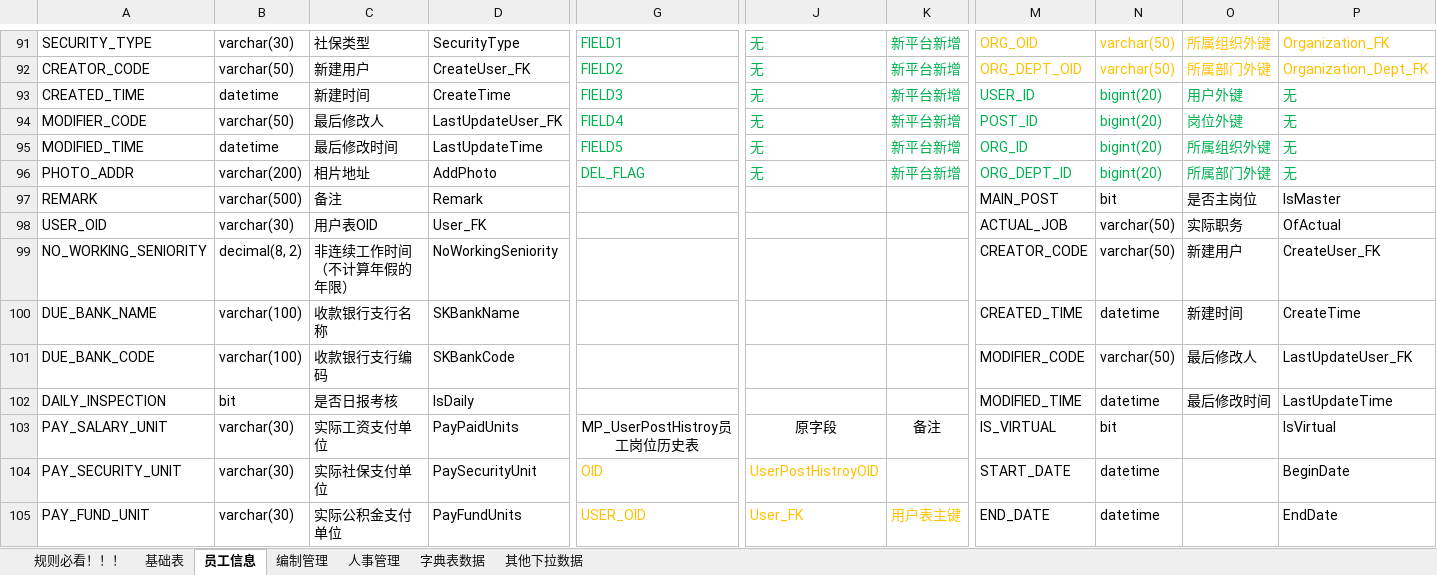
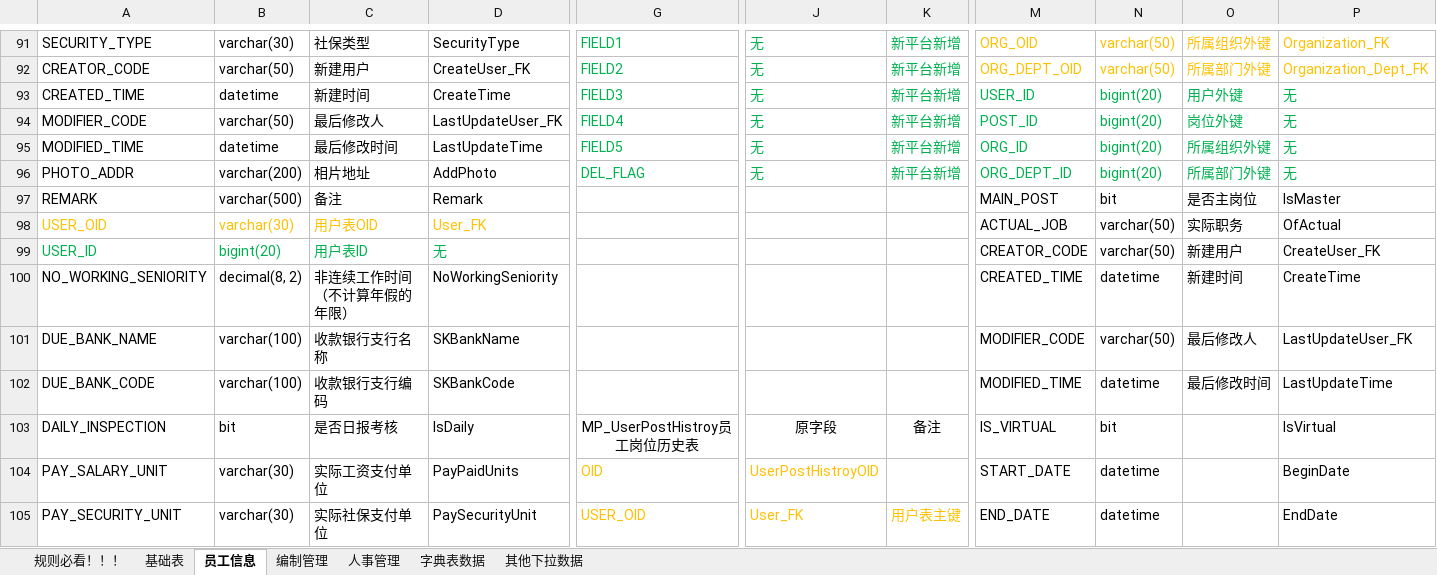
Before and after one commit to cp-hi/herdao_manpower, an Excel workbook: doc/核心人力表结构NEW-20200910.xlsx, sheet 员工信息, drawn as a sheet; only a part is shown, gaps mark what is left out; values as stored, in another font and other column widths than the file's, no borders; removed rows and columns are numbered as before the commit, all else as after; rows hold the shown columns only; the diff covers the shown part only; the diff names each change by its address in the sheet, - before the commit and + after, or states it on an @@ line.

```diff
--- a/doc/核心人力表结构NEW-20200910.xlsx (sheet 员工信息)
+++ b/doc/核心人力表结构NEW-20200910.xlsx (sheet 员工信息)
-A98:D98 text colour: black
+A98:D98 text colour: #FFC000
+row 99: USER_ID | bigint(20) | 用户表ID | 无 |  |  |  | CREATOR_CODE | varchar(50) | 新建用户 | CreateUser_FK
-M100: CREATOR_CODE
+M100: CREATED_TIME
-N100: varchar(50)
+N100: datetime
-O100: 新建用户
+O100: 新建时间
-P100: CreateUser_FK
+P100: CreateTime
-M101: CREATED_TIME
+M101: MODIFIER_CODE
-N101: datetime
+N101: varchar(50)
-O101: 新建时间
+O101: 最后修改人
-P101: CreateTime
+P101: LastUpdateUser_FK
-M102: MODIFIER_CODE
+M102: MODIFIED_TIME
-N102: varchar(50)
+N102: datetime
-O102: 最后修改人
+O102: 最后修改时间
-P102: LastUpdateUser_FK
+P102: LastUpdateTime
-G103: (empty)
+G103: MP_UserPostHistroy员工岗位历史表
-J103: (empty)
+J103: 原字段
-K103: (empty)
+K103: 备注
-M103: MODIFIED_TIME
+M103: IS_VIRTUAL
-N103: datetime
+N103: bit
-O103: 最后修改时间
+O103: (empty)
-P103: LastUpdateTime
+P103: IsVirtual
-row 103: PAY_SALARY_UNIT | varchar(30) | 实际工资支付单位 | PayPaidUnits | MP_UserPostHistroy员工岗位历史表 | 原字段 | 备注 | IS_VIRTUAL | bit |  | IsVirtual
-A104: PAY_SECURITY_UNIT
+A104: PAY_SALARY_UNIT
-C104: 实际社保支付单位
+C104: 实际工资支付单位
-D104: PaySecurityUnit
+D104: PayPaidUnits
-A105: PAY_FUND_UNIT
+A105: PAY_SECURITY_UNIT
-C105: 实际公积金支付单位
+C105: 实际社保支付单位
-D105: PayFundUnits
+D105: PaySecurityUnit
```
Also changed, not shown: 1 added row, 1 removed row, 29 edited cells and cell formats elsewhere in this sheet, 2 other files.
